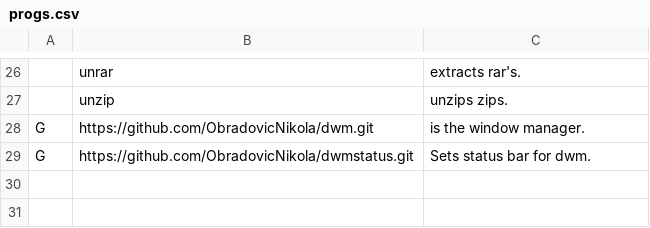
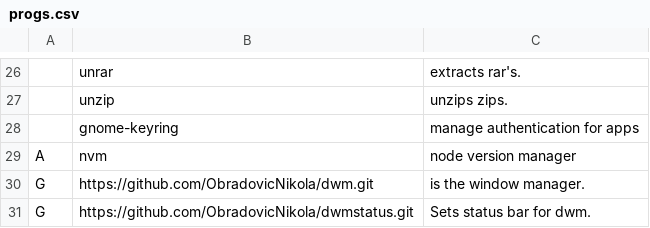
Before and after one commit to ObradovicNikola/arch-scripts, a CSV file: progs.csv, drawn as a sheet; only a part is shown, gaps mark what is left out; the diff names each change by its address in the sheet, - before the commit and + after, or states it on an @@ line.

Commit message:
added some progs

```diff
--- a/progs.csv
+++ b/progs.csv
+row 28:  | gnome-keyring | manage authentication for apps
+row 29: A | nvm | node version manager
```
